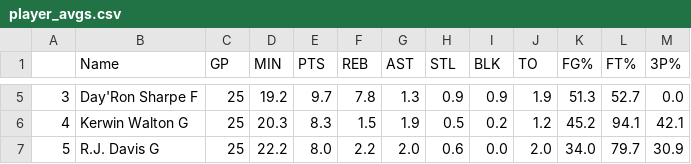
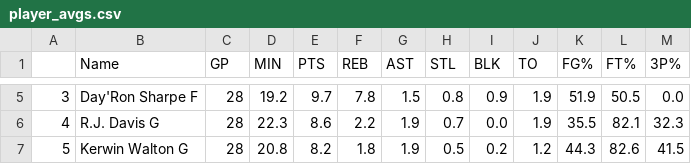
Before and after one commit to bdowd91/UNC_bball_data, a CSV file: player_avgs.csv, drawn as a sheet; only a part is shown, gaps mark what is left out; the diff covers the shown part only.

```diff
--- a/player_avgs.csv
+++ b/player_avgs.csv
@@ -5,3 +5,3 @@
-3,Day'Ron Sharpe F,25,19.2,9.7,7.8,1.3,0.9,0.9,1.9,51.3,52.7,0.0
-4,Kerwin Walton G,25,20.3,8.3,1.5,1.9,0.5,0.2,1.2,45.2,94.1,42.1
-5,R.J. Davis G,25,22.2,8.0,2.2,2.0,0.6,0.0,2.0,34.0,79.7,30.9
+3,Day'Ron Sharpe F,28,19.2,9.7,7.8,1.5,0.8,0.9,1.9,51.9,50.5,0.0
+4,R.J. Davis G,28,22.3,8.6,2.2,1.9,0.7,0.0,1.9,35.5,82.1,32.3
+5,Kerwin Walton G,28,20.8,8.2,1.8,1.9,0.5,0.2,1.2,44.3,82.6,41.5
```
Also changed, not shown: 102 edited cells elsewhere in this file, 1 other file.
